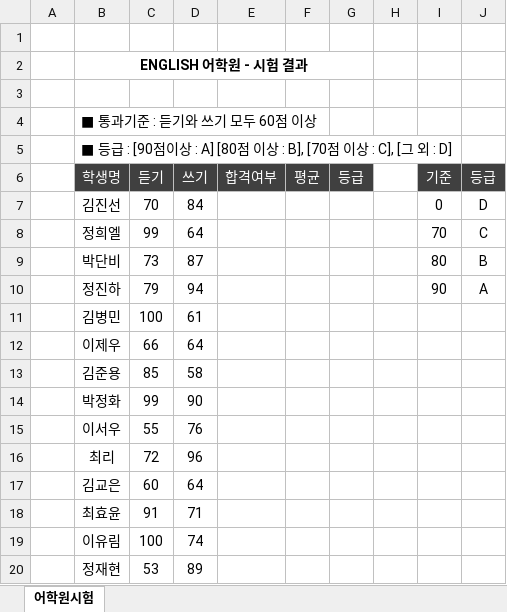
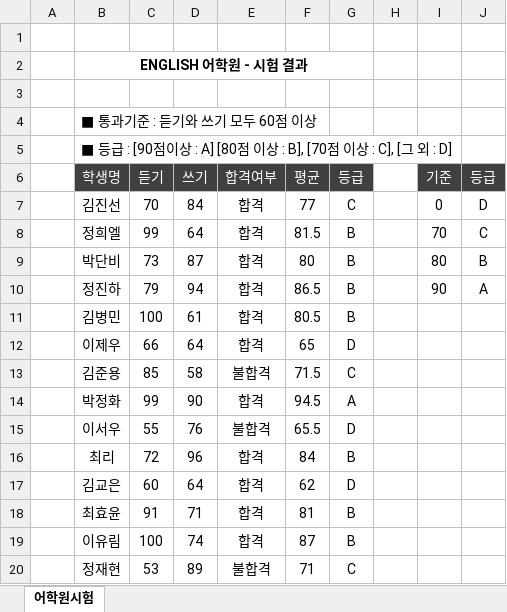
Before and after one commit to Hwangtaehun/excel, an Excel workbook: 실무_엑셀_예제_파일/Chapter07/07-018.xlsx, sheet 어학원시험, drawn as a sheet; values as stored, in another font and other column widths than the file's, no borders; the diff names each change by its address in the sheet, - before the commit and + after, or states it on an @@ line.

```diff
--- a/실무_엑셀_예제_파일/Chapter07/07-018.xlsx (sheet 어학원시험)
+++ b/실무_엑셀_예제_파일/Chapter07/07-018.xlsx (sheet 어학원시험)
-E7:E12 (합격여부): (empty)
+E7:E12 (합격여부): 합격
-F7 (평균): (empty)
+F7 (평균): 77
-G7 (등급): (empty)
+G7 (등급): C
-F8 (평균): (empty)
+F8 (평균): 81.5
-G8:G11 (등급): (empty)
+G8:G11 (등급): B
-F9 (평균): (empty)
+F9 (평균): 80
-F10 (평균): (empty)
+F10 (평균): 86.5
-F11 (평균): (empty)
+F11 (평균): 80.5
-F12 (평균): (empty)
+F12 (평균): 65
-G12 (등급): (empty)
+G12 (등급): D
-E13 (합격여부): (empty)
+E13 (합격여부): 불합격
-F13 (평균): (empty)
+F13 (평균): 71.5
-G13 (등급): (empty)
+G13 (등급): C
-E14 (합격여부): (empty)
+E14 (합격여부): 합격
-F14 (평균): (empty)
+F14 (평균): 94.5
-G14 (등급): (empty)
+G14 (등급): A
-E15 (합격여부): (empty)
+E15 (합격여부): 불합격
-F15 (평균): (empty)
+F15 (평균): 65.5
-G15 (등급): (empty)
+G15 (등급): D
-E16:E19 (합격여부): (empty)
+E16:E19 (합격여부): 합격
-F16 (평균): (empty)
+F16 (평균): 84
-G16 (등급): (empty)
+G16 (등급): B
-F17 (평균): (empty)
+F17 (평균): 62
-G17 (등급): (empty)
+G17 (등급): D
-F18 (평균): (empty)
+F18 (평균): 81
-G18:G19 (등급): (empty)
+G18:G19 (등급): B
-F19 (평균): (empty)
+F19 (평균): 87
-E20 (합격여부): (empty)
+E20 (합격여부): 불합격
-F20 (평균): (empty)
+F20 (평균): 71
-G20 (등급): (empty)
+G20 (등급): C
```
Also changed, not shown: 실무_엑셀_예제_파일/Chapter07/07-014.xlsx.
